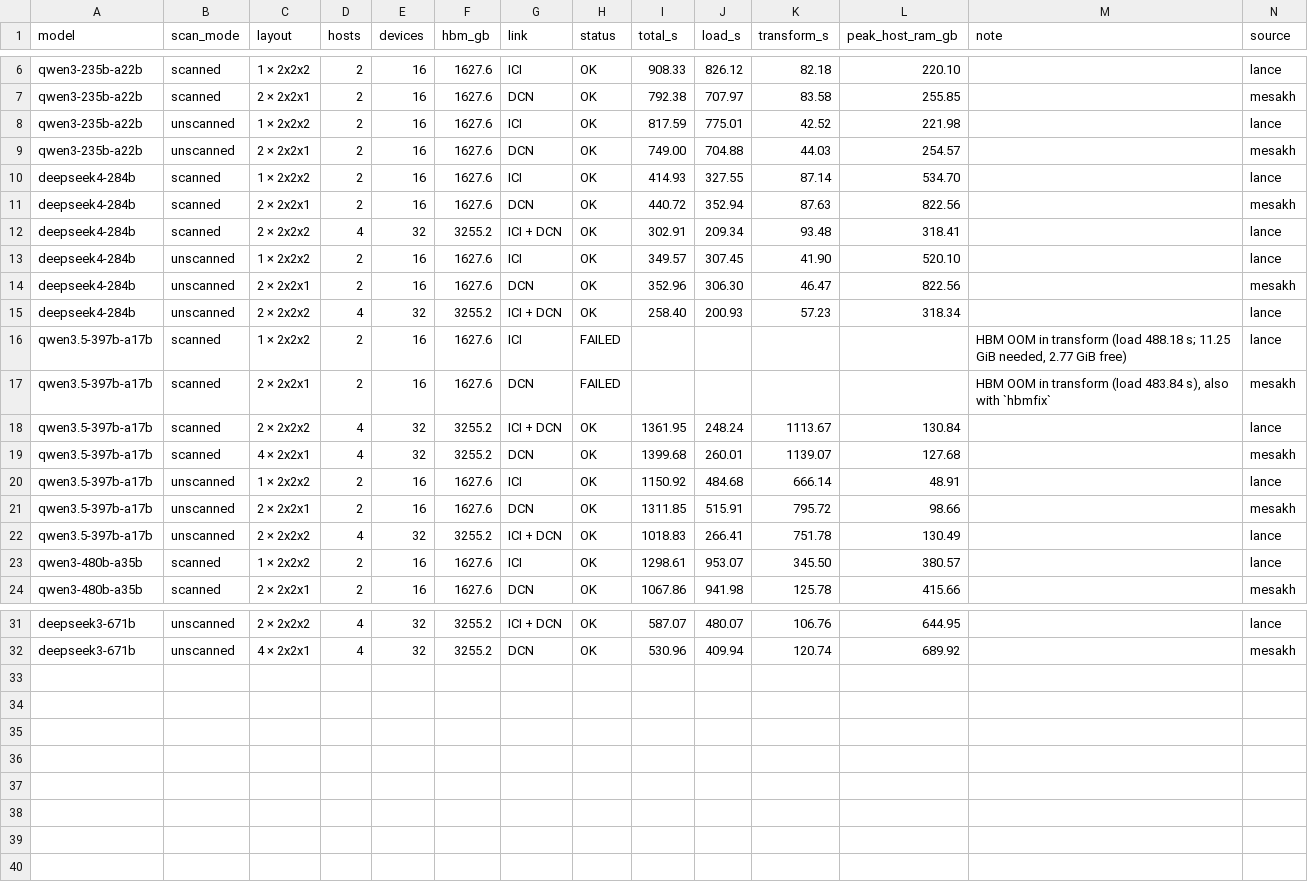
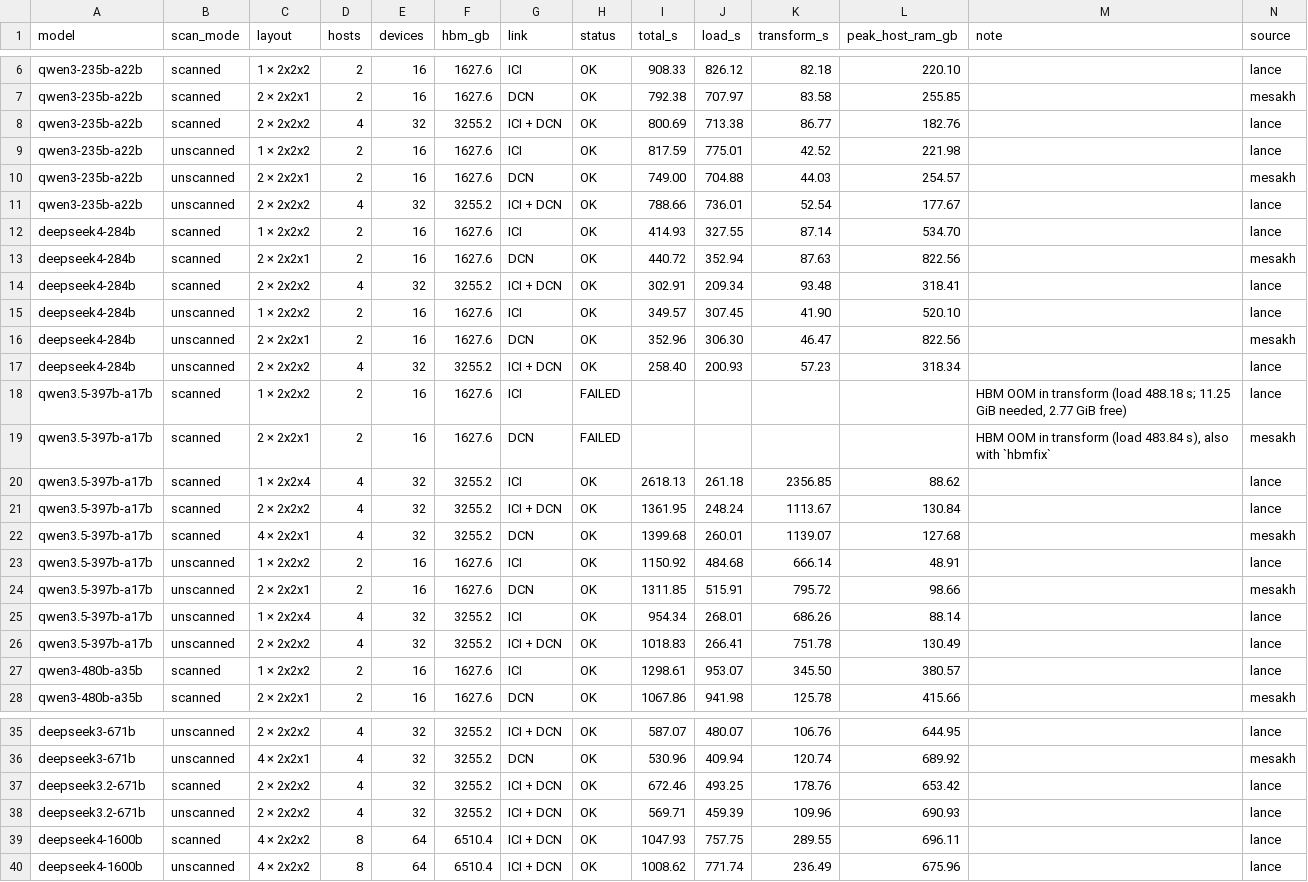
Before and after one commit to AI-Hypercomputer/maxtext, a CSV file: checkpoint_load_benchmark/reports/tpu7x_multihost_results.csv, drawn as a sheet; only a part is shown, gaps mark what is left out; the diff names each change by its address in the sheet, - before the commit and + after, or states it on an @@ line.

Commit message:
Add the DeepSeek 3.2, 1600B, 235B and 397B multi-host results on tpu7x
- deepseek3.2-671b (2 x 2x2x2) and deepseek4-1600b (4 x 2x2x2, 64
  devices) load on tpu7x: 672.46 / 569.71 s and 1,047.93 / 1,008.62 s.
- 397B scanned also loads on one 2x2x4 slice, but its transform takes
  2,356.85 s vs ~1,114-1,139 s on the other 32-device layouts.
- 235B on 2 x 2x2x2 is no faster than on 16 devices (GCS read bound).
- 480b-2s and the v5p smoke run did not start: since 16:43 UTC a
  Kyverno policy strips the pod spec of new JobSets without
  ownerReferences.

```diff
--- a/checkpoint_load_benchmark/reports/tpu7x_multihost_results.csv
+++ b/checkpoint_load_benchmark/reports/tpu7x_multihost_results.csv
+row 8: qwen3-235b-a22b | scanned | 2 × 2x2x2 | 4 | 32 | 3255.2 | ICI + DCN | OK | 800.69 | 713.38 | 86.77 | 182.76 |  | lance
+row 11: qwen3-235b-a22b | unscanned | 2 × 2x2x2 | 4 | 32 | 3255.2 | ICI + DCN | OK | 788.66 | 736.01 | 52.54 | 177.67 |  | lance
+row 20: qwen3.5-397b-a17b | scanned | 1 × 2x2x4 | 4 | 32 | 3255.2 | ICI | OK | 2618.13 | 261.18 | 2356.85 | 88.62 |  | lance
+row 25: qwen3.5-397b-a17b | unscanned | 1 × 2x2x4 | 4 | 32 | 3255.2 | ICI | OK | 954.34 | 268.01 | 686.26 | 88.14 |  | lance
+row 37: deepseek3.2-671b | scanned | 2 × 2x2x2 | 4 | 32 | 3255.2 | ICI + DCN | OK | 672.46 | 493.25 | 178.76 | 653.42 |  | lance
+row 38: deepseek3.2-671b | unscanned | 2 × 2x2x2 | 4 | 32 | 3255.2 | ICI + DCN | OK | 569.71 | 459.39 | 109.96 | 690.93 |  | lance
+row 39: deepseek4-1600b | scanned | 4 × 2x2x2 | 8 | 64 | 6510.4 | ICI + DCN | OK | 1047.93 | 757.75 | 289.55 | 696.11 |  | lance
+row 40: deepseek4-1600b | unscanned | 4 × 2x2x2 | 8 | 64 | 6510.4 | ICI + DCN | OK | 1008.62 | 771.74 | 236.49 | 675.96 |  | lance
```
Also changed, not shown: 1 other file.
